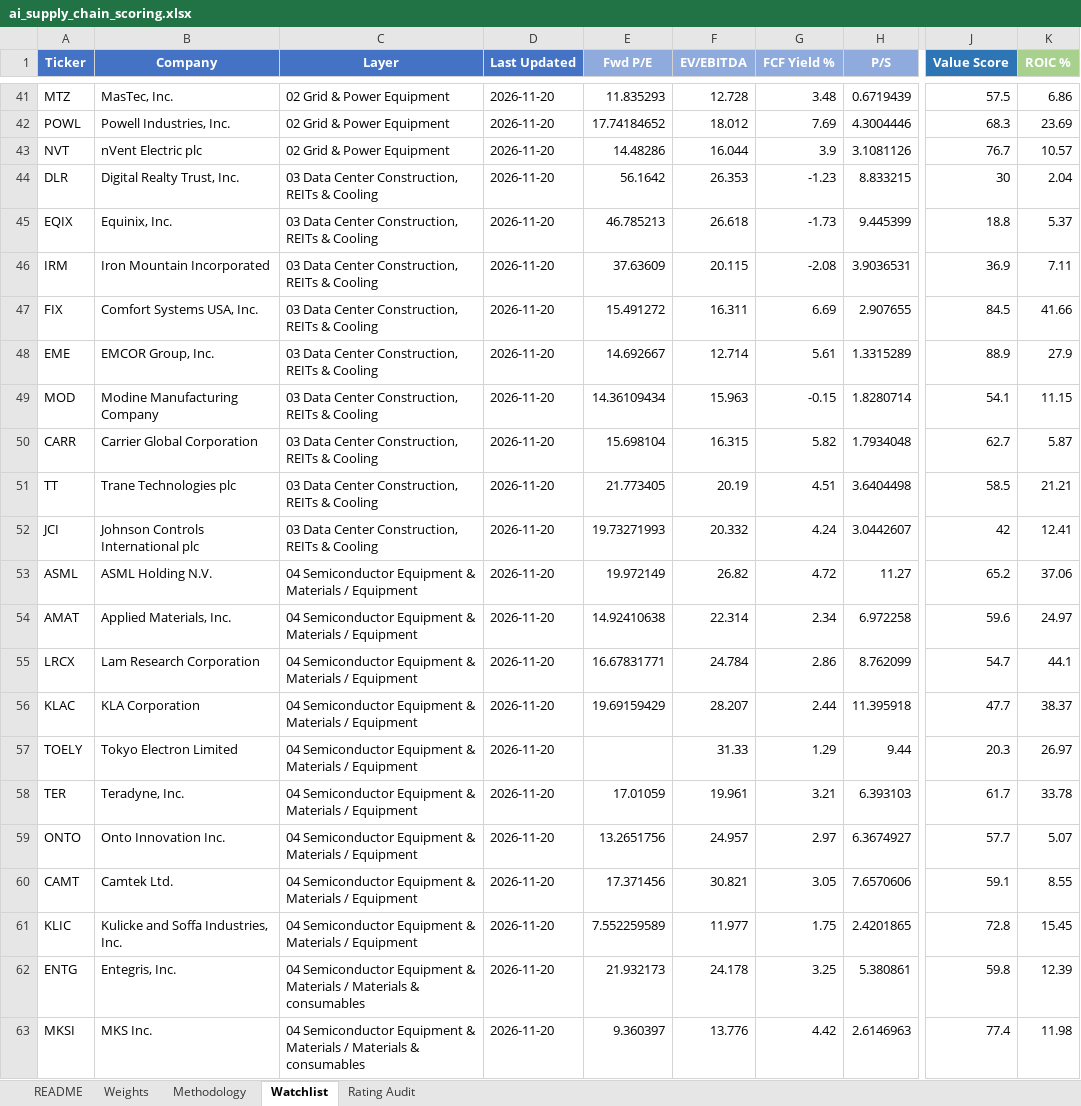
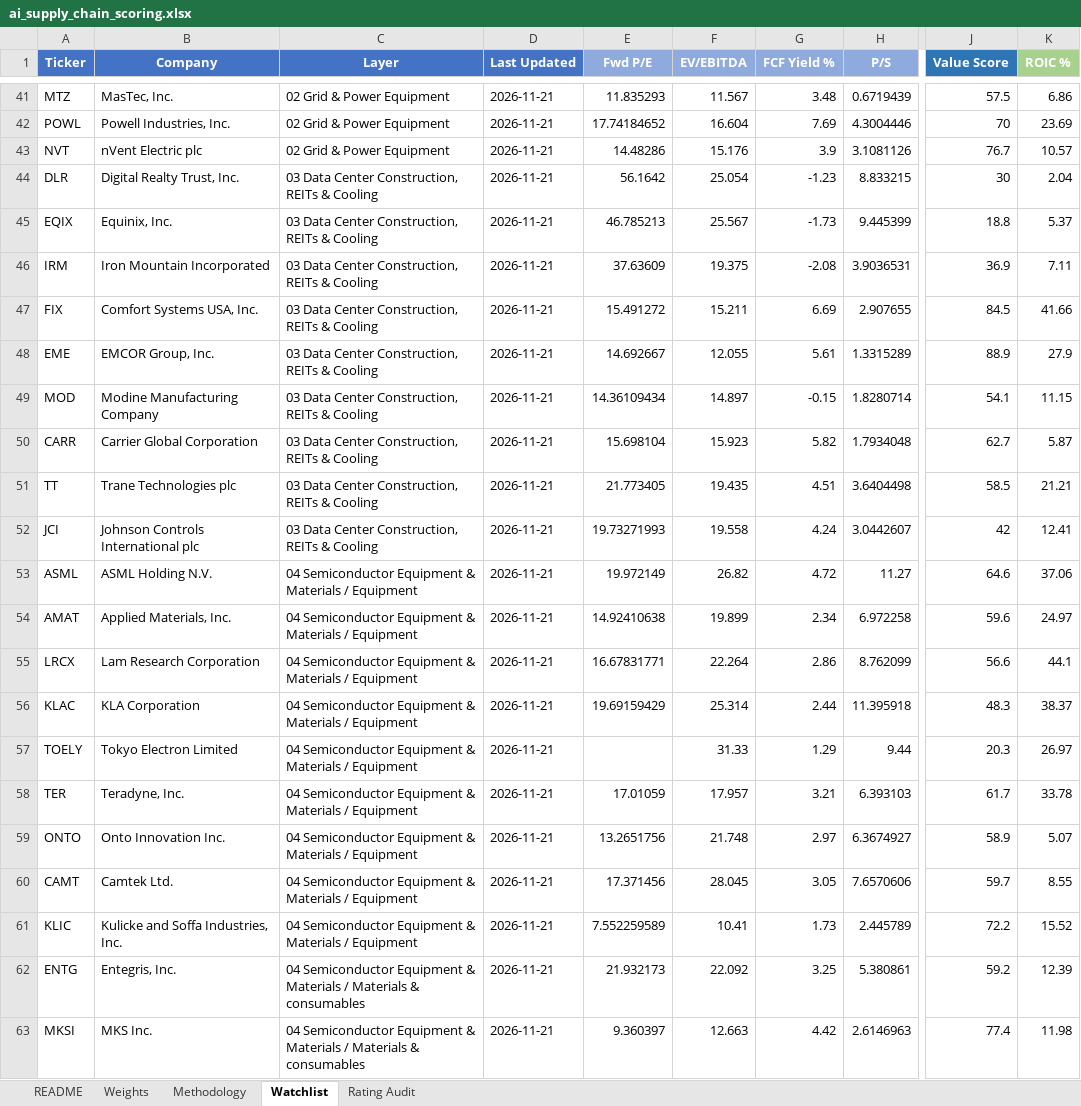
Before and after one commit to dgaraventa5/ai-stocks, an Excel workbook: 00-master/ai_supply_chain_scoring.xlsx, sheet Watchlist, drawn as a sheet; only a part is shown, gaps mark what is left out; values as stored, in another font and other column widths than the file's, no borders; conditional formats not drawn; the diff covers the shown part only; the diff names each change by its address in the sheet, - before the commit and + after, or states it on an @@ line.

```diff
--- a/00-master/ai_supply_chain_scoring.xlsx (sheet Watchlist)
+++ b/00-master/ai_supply_chain_scoring.xlsx (sheet Watchlist)
-D41:D63 (Last Updated): 2026-11-20
+D41:D63 (Last Updated): 2026-11-21
-F41 (EV/EBITDA): 12.728
+F41 (EV/EBITDA): 11.567
-F42 (EV/EBITDA): 18.012
+F42 (EV/EBITDA): 16.604
-J42 (Value Score): 68.3
+J42 (Value Score): 70
-F43 (EV/EBITDA): 16.044
+F43 (EV/EBITDA): 15.176
-F44 (EV/EBITDA): 26.353
+F44 (EV/EBITDA): 25.054
-F45 (EV/EBITDA): 26.618
+F45 (EV/EBITDA): 25.567
-F46 (EV/EBITDA): 20.115
+F46 (EV/EBITDA): 19.375
-F47 (EV/EBITDA): 16.311
+F47 (EV/EBITDA): 15.211
-F48 (EV/EBITDA): 12.714
+F48 (EV/EBITDA): 12.055
-F49 (EV/EBITDA): 15.963
+F49 (EV/EBITDA): 14.897
-F50 (EV/EBITDA): 16.315
+F50 (EV/EBITDA): 15.923
-F51 (EV/EBITDA): 20.19
+F51 (EV/EBITDA): 19.435
-F52 (EV/EBITDA): 20.332
+F52 (EV/EBITDA): 19.558
-J53 (Value Score): 65.2
+J53 (Value Score): 64.6
-F54 (EV/EBITDA): 22.314
+F54 (EV/EBITDA): 19.899
-F55 (EV/EBITDA): 24.784
+F55 (EV/EBITDA): 22.264
-J55 (Value Score): 54.7
+J55 (Value Score): 56.6
-F56 (EV/EBITDA): 28.207
+F56 (EV/EBITDA): 25.314
-J56 (Value Score): 47.7
+J56 (Value Score): 48.3
-F58 (EV/EBITDA): 19.961
+F58 (EV/EBITDA): 17.957
-F59 (EV/EBITDA): 24.957
+F59 (EV/EBITDA): 21.748
-J59 (Value Score): 57.7
+J59 (Value Score): 58.9
-F60 (EV/EBITDA): 30.821
+F60 (EV/EBITDA): 28.045
-J60 (Value Score): 59.1
+J60 (Value Score): 59.7
-F61 (EV/EBITDA): 11.977
+F61 (EV/EBITDA): 10.41
-G61 (FCF Yield %): 1.75
+G61 (FCF Yield %): 1.73
-H61 (P/S): 2.4201865
+H61 (P/S): 2.445789
-J61 (Value Score): 72.8
+J61 (Value Score): 72.2
-K61 (ROIC %): 15.45
+K61 (ROIC %): 15.52
-F62 (EV/EBITDA): 24.178
+F62 (EV/EBITDA): 22.092
-J62 (Value Score): 59.8
+J62 (Value Score): 59.2
-F63 (EV/EBITDA): 13.776
+F63 (EV/EBITDA): 12.663
```
Also changed, not shown: 475 edited cells elsewhere in this sheet, 43 other files.
